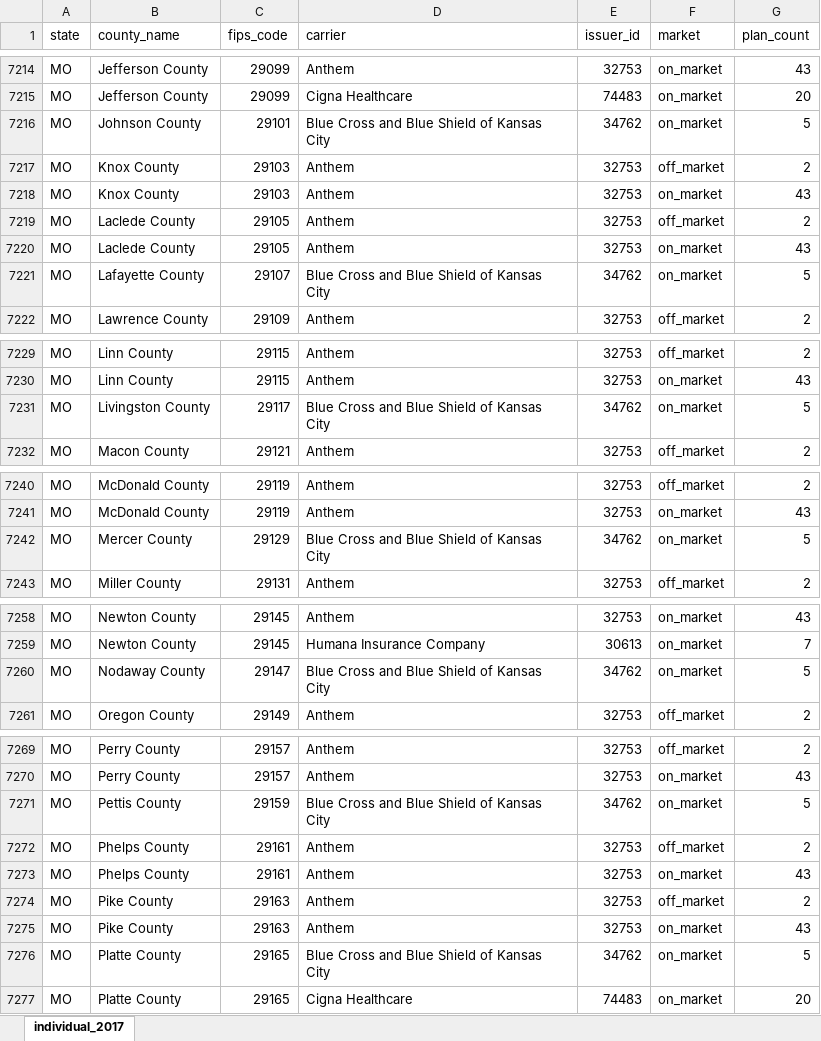
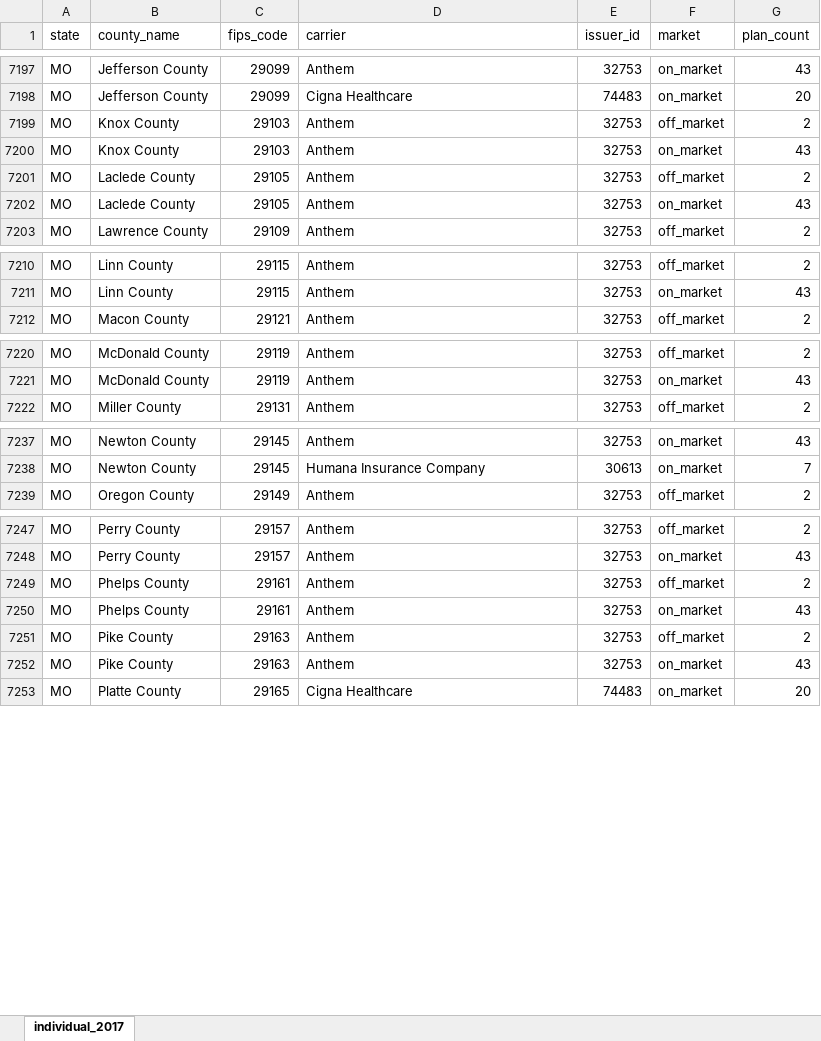
Before and after one commit to kavyasukumar/samples, an Excel workbook: original_data/RWJF/carriersbycounty2017.xlsx, sheet individual_2017, drawn as a sheet; only a part is shown, gaps mark what is left out; values as stored, in another font and other column widths than the file's, no borders; removed rows and columns are numbered as before the commit, all else as after; the diff covers the shown part only; the diff names each change by its address in the sheet, - before the commit and + after, or states it on an @@ line.

```diff
--- a/original_data/RWJF/carriersbycounty2017.xlsx (sheet individual_2017)
+++ b/original_data/RWJF/carriersbycounty2017.xlsx (sheet individual_2017)
-row 7216: MO | Johnson County | 29101 | Blue Cross and Blue Shield of Kansas City | 34762 | on_market | 5
-row 7221: MO | Lafayette County | 29107 | Blue Cross and Blue Shield of Kansas City | 34762 | on_market | 5
-row 7231: MO | Livingston County | 29117 | Blue Cross and Blue Shield of Kansas City | 34762 | on_market | 5
-row 7242: MO | Mercer County | 29129 | Blue Cross and Blue Shield of Kansas City | 34762 | on_market | 5
-row 7260: MO | Nodaway County | 29147 | Blue Cross and Blue Shield of Kansas City | 34762 | on_market | 5
-row 7271: MO | Pettis County | 29159 | Blue Cross and Blue Shield of Kansas City | 34762 | on_market | 5
-row 7276: MO | Platte County | 29165 | Blue Cross and Blue Shield of Kansas City | 34762 | on_market | 5
```
Also changed, not shown: 1 added row and 23 removed rows elsewhere in this sheet.
